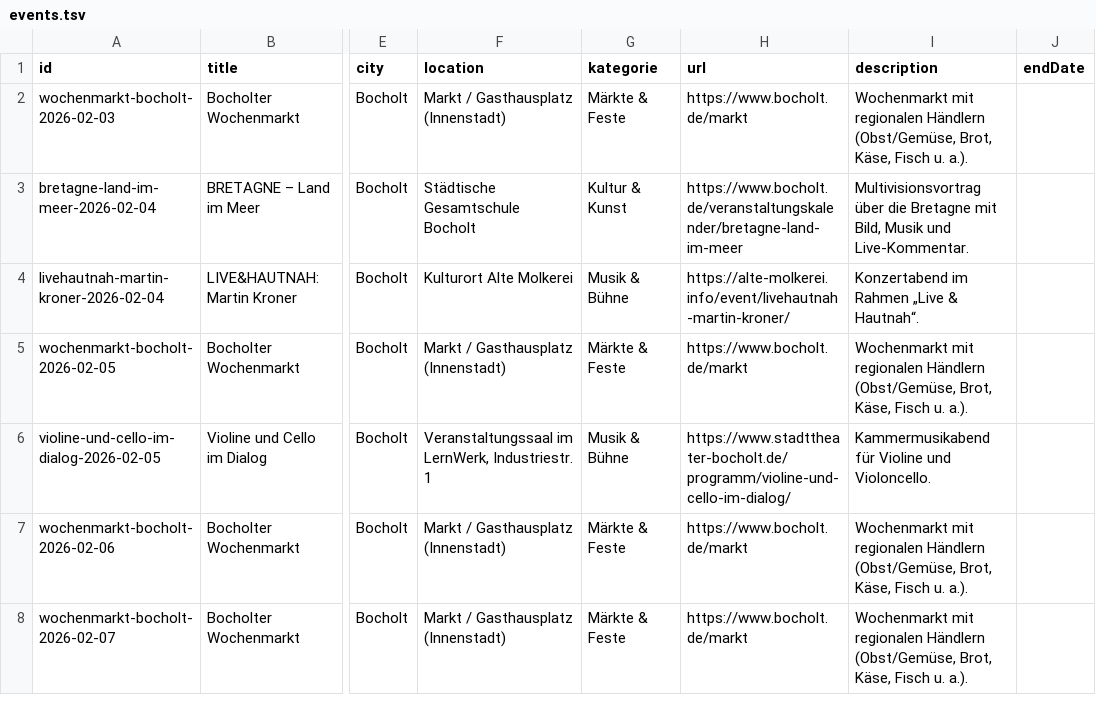
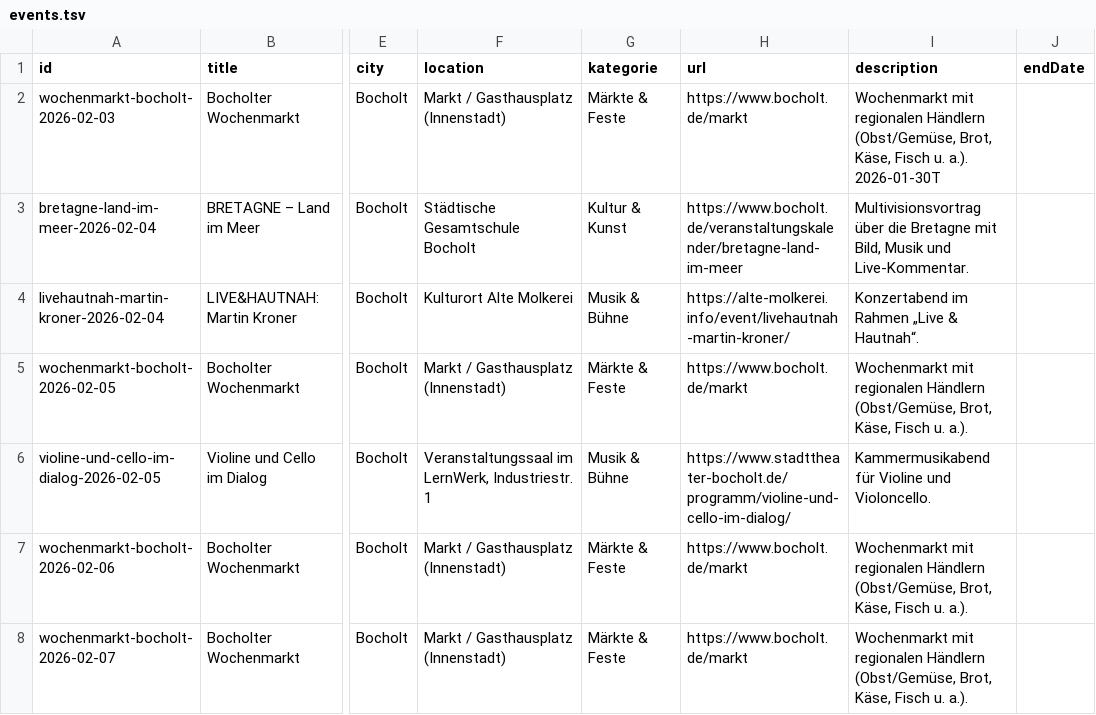
Before and after one commit to Stratos888/Bocholt-Erleben, a TSV file: data/events.tsv, drawn as a sheet; only a part is shown, gaps mark what is left out; the diff names each change by its address in the sheet, - before the commit and + after, or states it on an @@ line.

Commit message:
Update events.tsv

```diff
--- a/data/events.tsv
+++ b/data/events.tsv
-I2 (description): …u. a.).
+I2 (description): …u. a.). 2026-01-30T
```
